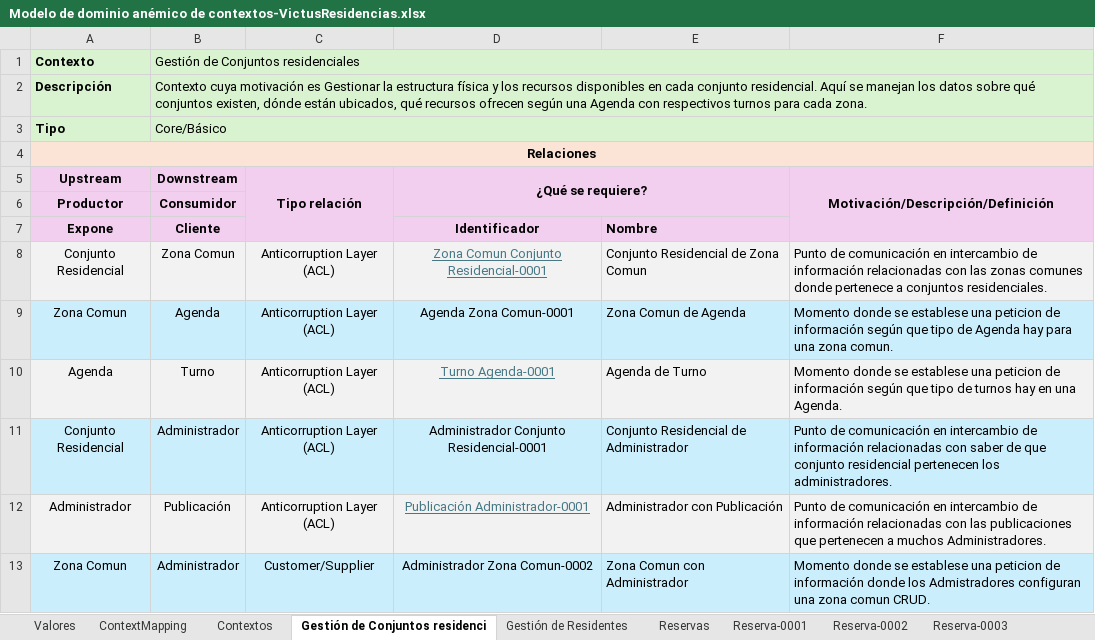
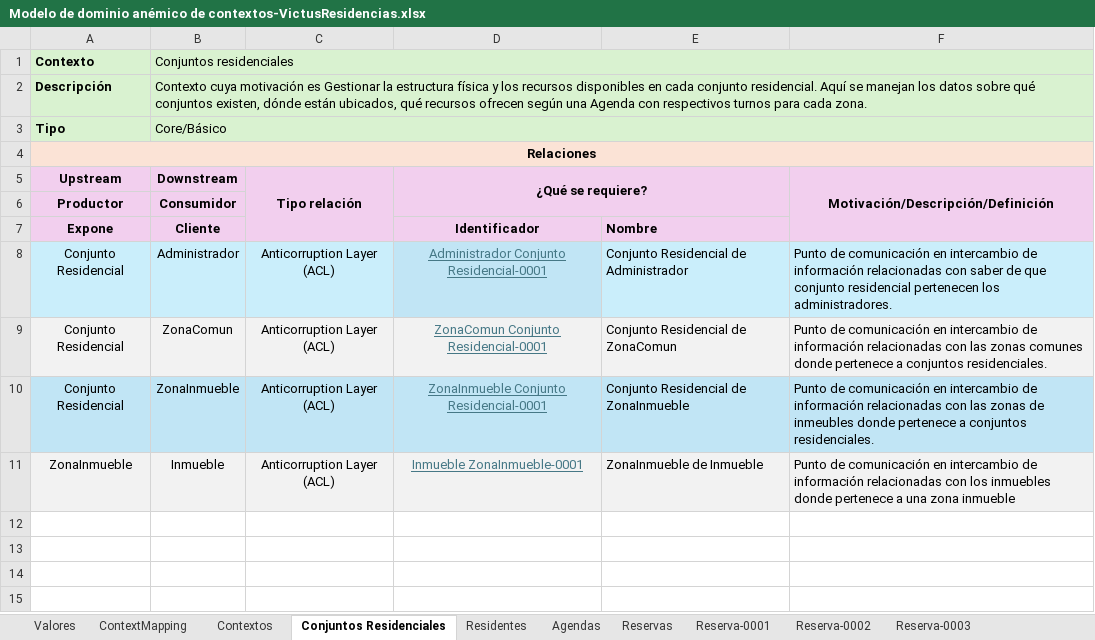
Before and after one commit to JZuluf/victus-doc, an Excel workbook: Doo-Doc/Nueva Version Victus/Modelo de dominio anémico de contextos-VictusResidencias.xlsx, sheet Conjuntos Residenciales, drawn as a sheet; values as stored, in another font and other column widths than the file's, no borders; removed rows and columns are numbered as before the commit, all else as after; the diff names each change by its address in the sheet, - before the commit and + after, or states it on an @@ line.

```diff
--- a/Doo-Doc/Nueva Version Victus/Modelo de dominio anémico de contextos-VictusResidencias.xlsx (sheet Conjuntos Residenciales)
+++ b/Doo-Doc/Nueva Version Victus/Modelo de dominio anémico de contextos-VictusResidencias.xlsx (sheet Conjuntos Residenciales)
-sheet tab: Gestión de Conjuntos residenci
+sheet tab: Conjuntos Residenciales
-sheet tab: Gestión de Residentes
+sheet tab: Residentes
+sheet tab: Agendas
-B1 (Downstream): Gestión de Conjuntos residenciales
+B1 (Downstream): Conjuntos residenciales
-row 8: Conjunto Residencial | Zona Comun | Anticorruption Layer (ACL) | Zona Comun Conjunto Residencial-0001 | Conjunto Residencial de Zona Comun | Punto de comunicación en intercambio de información relacionadas con las zonas comunes donde pertenece a conjuntos residenciales.
-row 9: Zona Comun | Agenda | Anticorruption Layer (ACL) | Agenda Zona Comun-0001 | Zona Comun de Agenda | Momento donde se establese una peticion de información según que tipo de Agenda hay para una zona comun.
-row 10: Agenda | Turno | Anticorruption Layer (ACL) | Turno Agenda-0001 | Agenda de Turno | Momento donde se establese una peticion de información según que tipo de turnos hay en una Agenda.
@@ D8 underline: off → on, text colour: black → #467886 @@
-row 12: Administrador | Publicación | Anticorruption Layer (ACL) | Publicación Administrador-0001 | Administrador con Publicación | Punto de comunicación en intercambio de información relacionadas con las publicaciones que pertenecen a muchos Administradores.
-row 13: Zona Comun | Administrador | Customer/Supplier | Administrador Zona Comun-0002 | Zona Comun con Administrador | Momento donde se establese una peticion de información donde los Admistradores configuran una zona comun CRUD.
+row 9: Conjunto Residencial | ZonaComun | Anticorruption Layer (ACL) | ZonaComun Conjunto Residencial-0001 | Conjunto Residencial de ZonaComun | Punto de comunicación en intercambio de información relacionadas con las zonas comunes donde pertenece a conjuntos residenciales.
+row 10: Conjunto Residencial | ZonaInmueble | Anticorruption Layer (ACL) | ZonaInmueble Conjunto Residencial-0001 | Conjunto Residencial de ZonaInmueble | Punto de comunicación en intercambio de información relacionadas con las zonas de inmeubles donde pertenece a conjuntos residenciales.
+row 11: ZonaInmueble | Inmueble | Anticorruption Layer (ACL) | Inmueble ZonaInmueble-0001 | ZonaInmueble de Inmueble | Punto de comunicación en intercambio de información relacionadas con los inmuebles donde pertenece a una zona inmueble
```
Also changed, not shown: sheet Contextos, sheet Residentes, sheet Reservas, sheet Reserva-0002, sheet Reserva-0003, sheet Reserva-0001, formulas that keep their value, charts or pictures, 2 other files.
